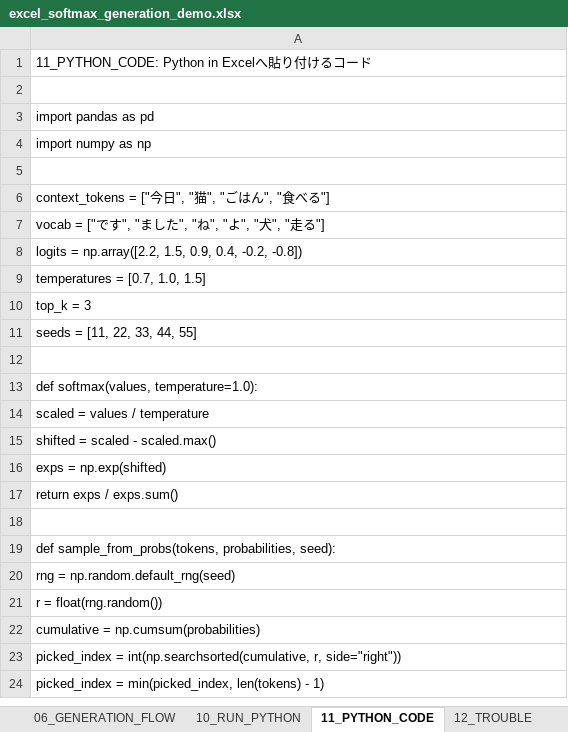
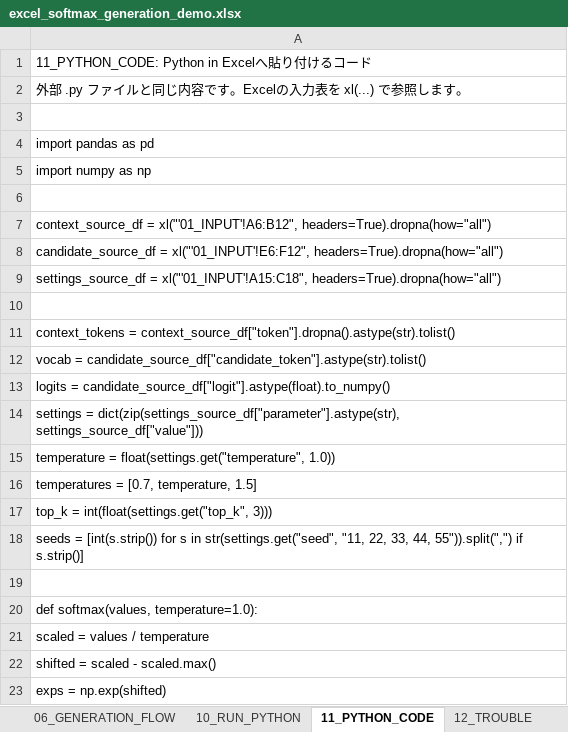
Before and after one commit to KanameShiga-dev/excel-python-mini-llm-demo, an Excel workbook: 第7回_Softmax_Generation/excel_softmax_generation_demo.xlsx, sheet 11_PYTHON_CODE, drawn as a sheet; only a part is shown; the shorter side is filled out with more unchanged rows; values as stored, in another font and other column widths than the file's, no cell formats; addresses are those after the commit; the diff names each change by its address in the sheet, - before the commit and + after, or states it on an @@ line.

```diff
--- a/第7回_Softmax_Generation/excel_softmax_generation_demo.xlsx (sheet 11_PYTHON_CODE)
+++ b/第7回_Softmax_Generation/excel_softmax_generation_demo.xlsx (sheet 11_PYTHON_CODE)
+row 2: 外部 .py ファイルと同じ内容です。Excelの入力表を xl(...) で参照します。
-A7: context_tokens = ["今日", "猫", "ごはん", "食べる"]
+A7: context_source_df = xl("'01_INPUT'!A6:B12", headers=True).dropna(how="all")
-A8: vocab = ["です", "ました", "ね", "よ", "犬", "走る"]
+A8: candidate_source_df = xl("'01_INPUT'!E6:F12", headers=True).dropna(how="all")
-A9: logits = np.array([2.2, 1.5, 0.9, 0.4, -0.2, -0.8])
+A9: settings_source_df = xl("'01_INPUT'!A15:C18", headers=True).dropna(how="all")
+row 10: (empty)
-A11: temperatures = [0.7, 1.0, 1.5]
+A11: context_tokens = context_source_df["token"].dropna().astype(str).tolist()
-A12: top_k = 3
+A12: vocab = candidate_source_df["candidate_token"].astype(str).tolist()
-A13: seeds = [11, 22, 33, 44, 55]
+A13: logits = candidate_source_df["logit"].astype(float).to_numpy()
+row 14: settings = dict(zip(settings_source_df["parameter"].astype(str), settings_source_df["value"]))
+row 15: temperature = float(settings.get("temperature", 1.0))
+row 16: temperatures = [0.7, temperature, 1.5]
+row 17: top_k = int(float(settings.get("top_k", 3)))
+row 18: seeds = [int(s.strip()) for s in str(settings.get("seed", "11, 22, 33, 44, 55")).split(",") if s.strip()]
```
Also changed, not shown: cell formats, 第10回_RAG/excel_rag_demo.xlsx, 第4回_Positional_Encoding/excel_positional_encoding_demo.xlsx, 10 other files.
